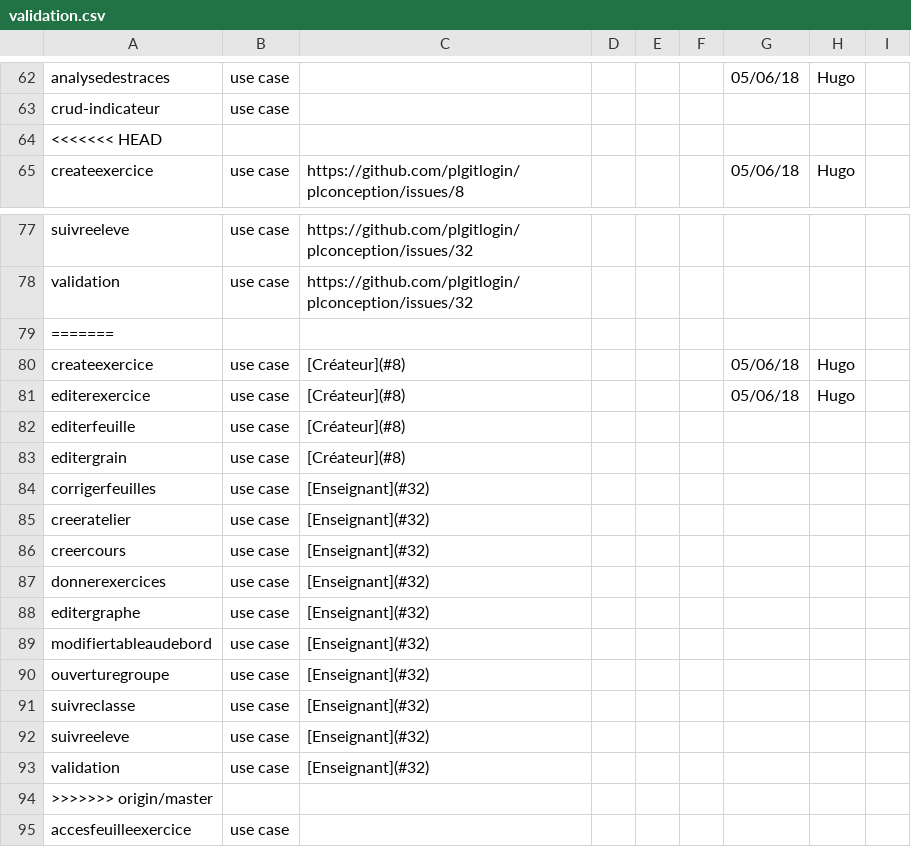
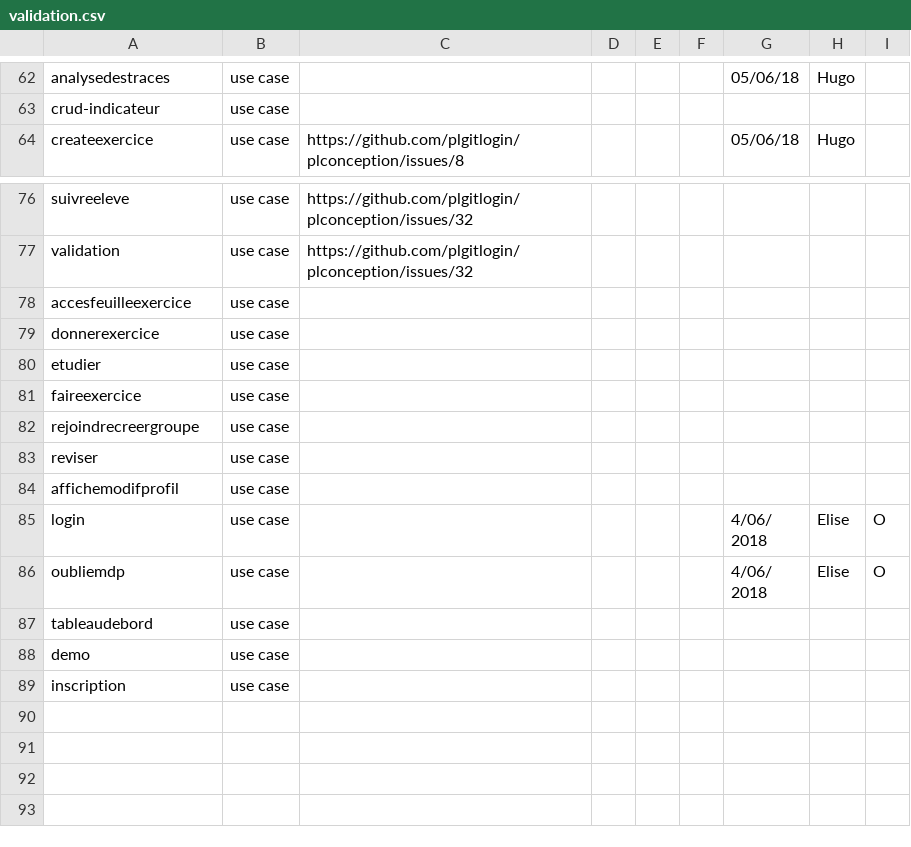
Before and after one commit to PremierLangage/plconception, a CSV file: validation.csv, drawn as a sheet; only a part is shown, gaps mark what is left out; the shorter side is filled out with more unchanged rows.

Commit message:
adding link Issue

```diff
--- a/validation.csv
+++ b/validation.csv
@@ -63,3 +63,2 @@ analysedestraces,use case,,,,,05/06/18,Hugo,
 crud-indicateur,use case,,,,,,,
-<<<<<<< HEAD
 createexercice,use case,https://github.com/plgitlogin/plconception/issues/8,,,,05/06/18,Hugo,
@@ -78,18 +77,2 @@ suivreeleve,use case,https://github.com/plgitlogin/plconception/issues/32,,,,,,
 validation,use case,https://github.com/plgitlogin/plconception/issues/32,,,,,,
-=======
-createexercice,use case,[Créateur](#8),,,,05/06/18,Hugo,
-editerexercice,use case,[Créateur](#8),,,,05/06/18,Hugo,
-editerfeuille,use case,[Créateur](#8),,,,,,
-editergrain,use case,[Créateur](#8),,,,,,
-corrigerfeuilles,use case,[Enseignant](#32),,,,,,
-creeratelier,use case,[Enseignant](#32),,,,,,
-creercours,use case,[Enseignant](#32),,,,,,
-donnerexercices,use case,[Enseignant](#32),,,,,,
-editergraphe,use case,[Enseignant](#32),,,,,,
-modifiertableaudebord,use case,[Enseignant](#32),,,,,,
-ouverturegroupe,use case,[Enseignant](#32),,,,,,
-suivreclasse,use case,[Enseignant](#32),,,,,,
-suivreeleve,use case,[Enseignant](#32),,,,,,
-validation,use case,[Enseignant](#32),,,,,,
->>>>>>> origin/master
 accesfeuilleexercice,use case,,,,,,,
```
